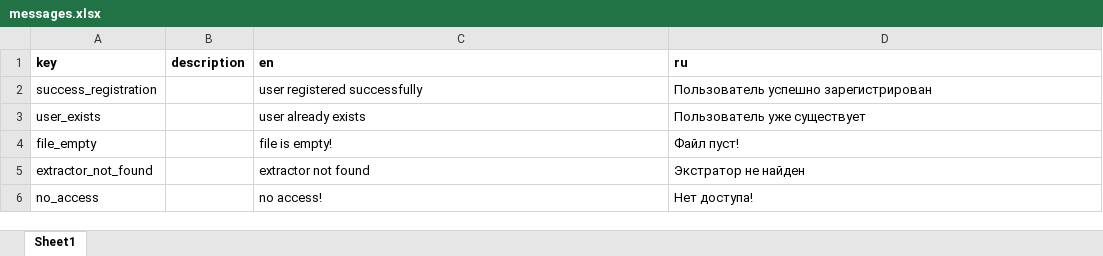
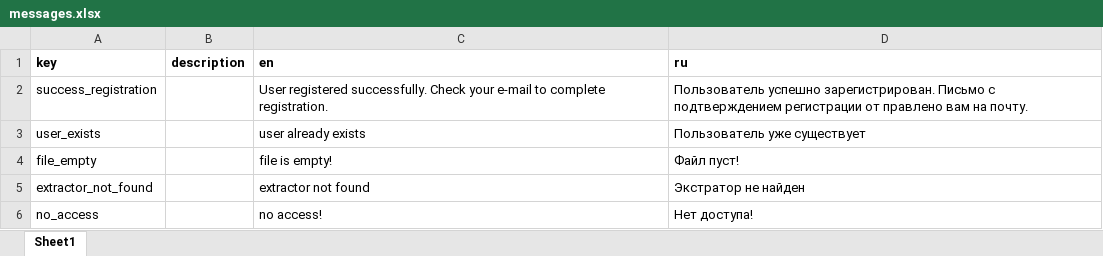
Before and after one commit to krumyantsev-sc/online-shop, an Excel workbook: src/L5zero/messages.xlsx, sheet Sheet1, drawn as a sheet; only a part is shown; values as stored, in another font and other column widths than the file's, no borders; the diff names each change by its address in the sheet, - before the commit and + after, or states it on an @@ line.

Commit message:
feat: add e-mail account activation

```diff
--- a/src/L5zero/messages.xlsx (sheet Sheet1)
+++ b/src/L5zero/messages.xlsx (sheet Sheet1)
-C2 (en): user registered successfully
+C2 (en): User registered successfully. Check your e-mail to complete registration.
-D2 (ru): Пользователь успешно зарегистрирован
+D2 (ru): Пользователь успешно зарегистрирован. Письмо с подтверждением регистрации от правлено вам на почту.
```
Also changed, not shown: 27 other files.
